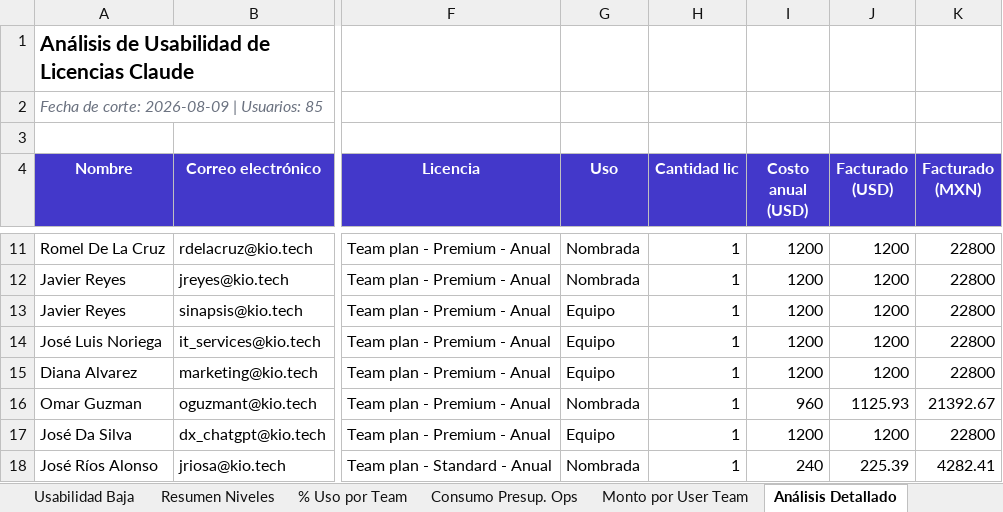
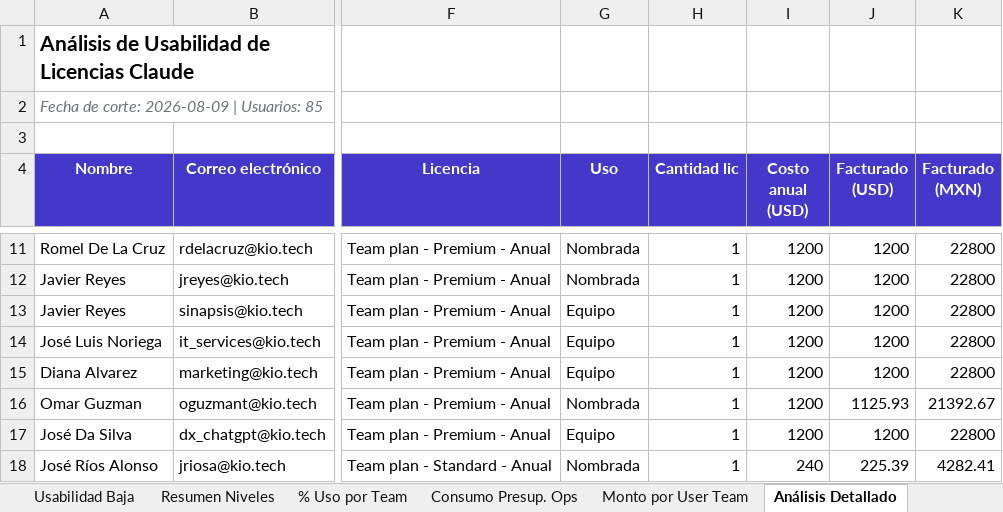
Before and after one commit to itservices-spec/LicenciasClaude, an Excel workbook: Analisis_Usabilidad_Final.xlsx, sheet Análisis Detallado, drawn as a sheet; only a part is shown, gaps mark what is left out; values as stored, in another font and other column widths than the file's, no borders; conditional formats not drawn; the diff names each change by its address in the sheet, - before the commit and + after, or states it on an @@ line.

```diff
--- a/Analisis_Usabilidad_Final.xlsx (sheet Análisis Detallado)
+++ b/Analisis_Usabilidad_Final.xlsx (sheet Análisis Detallado)
-I16 (Costo anual (USD)): 960
+I16 (Costo anual (USD)): 1200
```
Also changed, not shown: sheet Monto por User Team, 2 other files.
